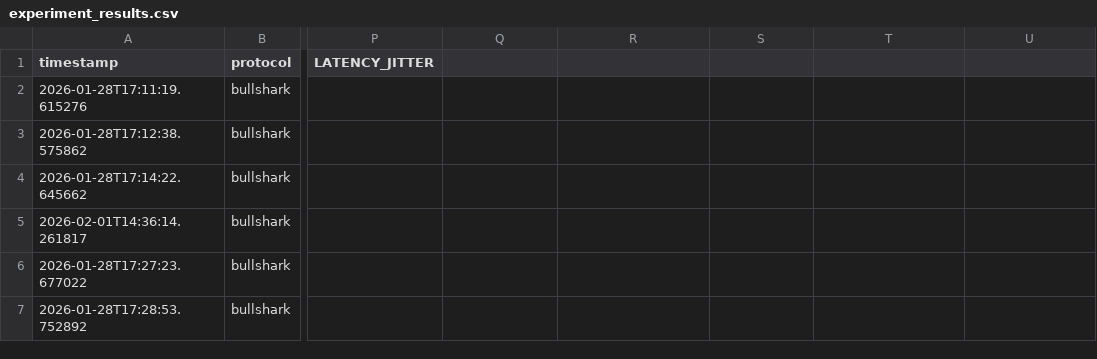
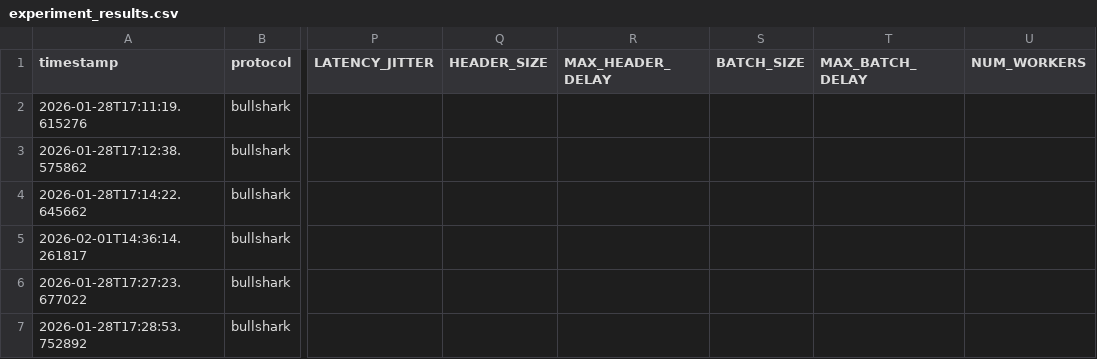
Before and after one commit to iliyami/MEV, a CSV file: experiment_results.csv, drawn as a sheet; only a part is shown, gaps mark what is left out; the diff names each change by its address in the sheet, - before the commit and + after, or states it on an @@ line.

Commit message:
Fix protocol attack issues

```diff
--- a/experiment_results.csv
+++ b/experiment_results.csv
-Q1: (empty)
+Q1: HEADER_SIZE
-R1: (empty)
+R1: MAX_HEADER_DELAY
-S1: (empty)
+S1: BATCH_SIZE
-T1: (empty)
+T1: MAX_BATCH_DELAY
-U1: (empty)
+U1: NUM_WORKERS
```
Also changed, not shown: 41 other files.
